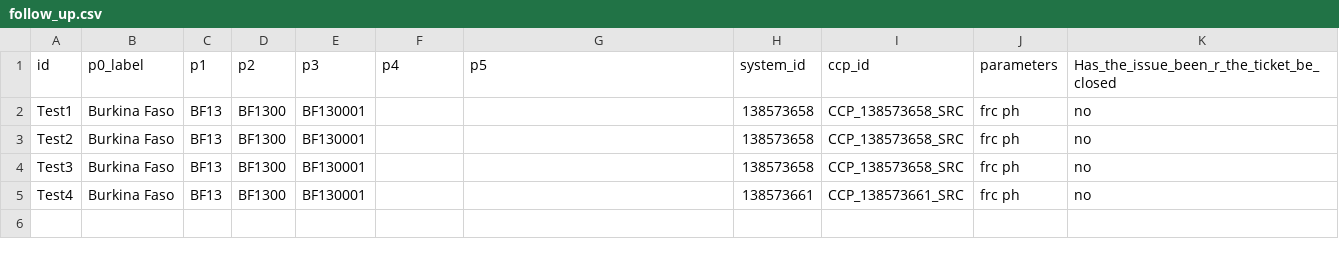
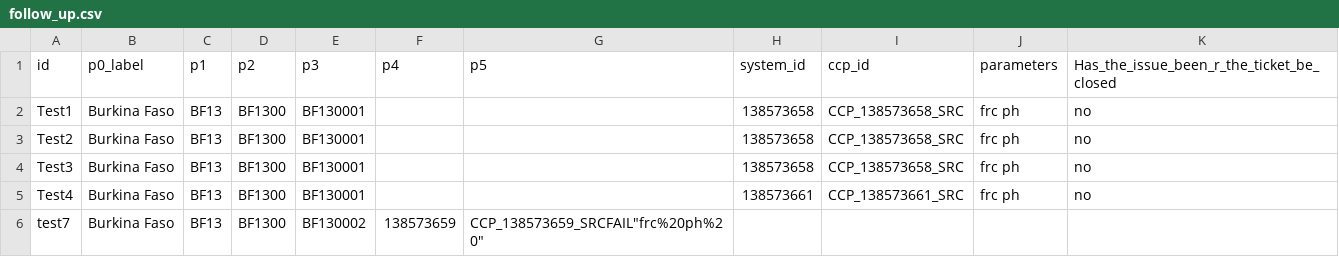
Before and after one commit to osmanburcu/Watercheck, a CSV file: data/follow_up.csv, drawn as a sheet; the diff names each change by its address in the sheet, - before the commit and + after, or states it on an @@ line.

Commit message:
Upload CSV from Power Automate

```diff
--- a/data/follow_up.csv
+++ b/data/follow_up.csv
+row 6: test7 | Burkina Faso | BF13 | BF1300 | BF130002 | 138573659 | CCP_138573659_SRCFAIL"frc%20ph%20"
```
